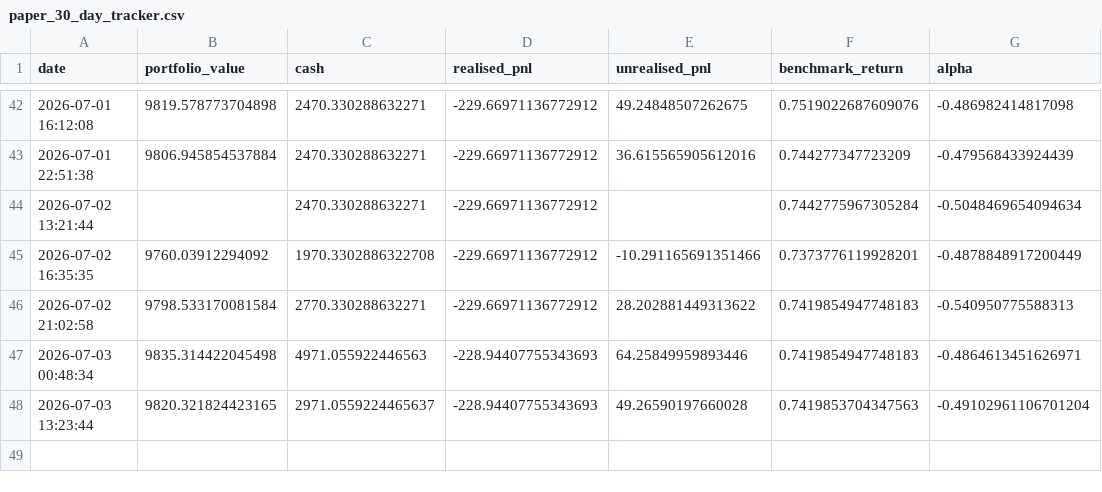
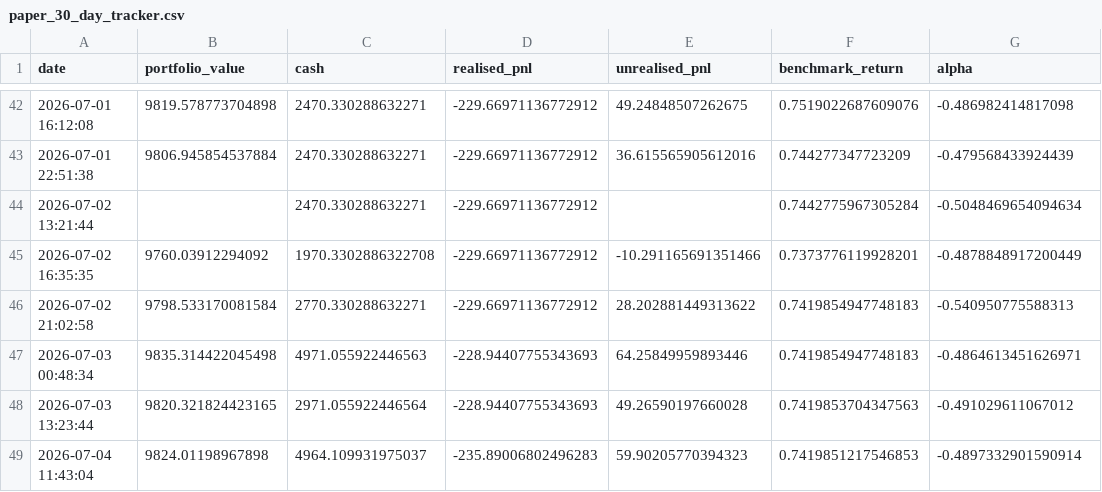
Before and after one commit to garnerquant/garner-quant, a CSV file: paper_30_day_tracker.csv, drawn as a sheet; only a part is shown, gaps mark what is left out.

```diff
--- a/paper_30_day_tracker.csv
+++ b/paper_30_day_tracker.csv
@@ -47,2 +47,3 @@ date,portfolio_value,cash,realised_pnl,unrealised_pnl,benchmark_return,alpha
 2026-07-03 00:48:34,9835.314422045498,4971.055922446563,-228.94407755343693,64.25849959893446,0.7419854947748183,-0.4864613451626971
-2026-07-03 13:23:44,9820.321824423165,2971.0559224465637,-228.94407755343693,49.26590197660028,0.7419853704347563,-0.49102961106701204
+2026-07-03 13:23:44,9820.321824423165,2971.055922446564,-228.94407755343693,49.26590197660028,0.7419853704347563,-0.491029611067012
+2026-07-04 11:43:04,9824.01198967898,4964.109931975037,-235.89006802496283,59.90205770394323,0.7419851217546853,-0.4897332901590914
```
Also changed, not shown: paper_portfolio_v3.csv, trade_audit_trail.csv, 9 other files.
